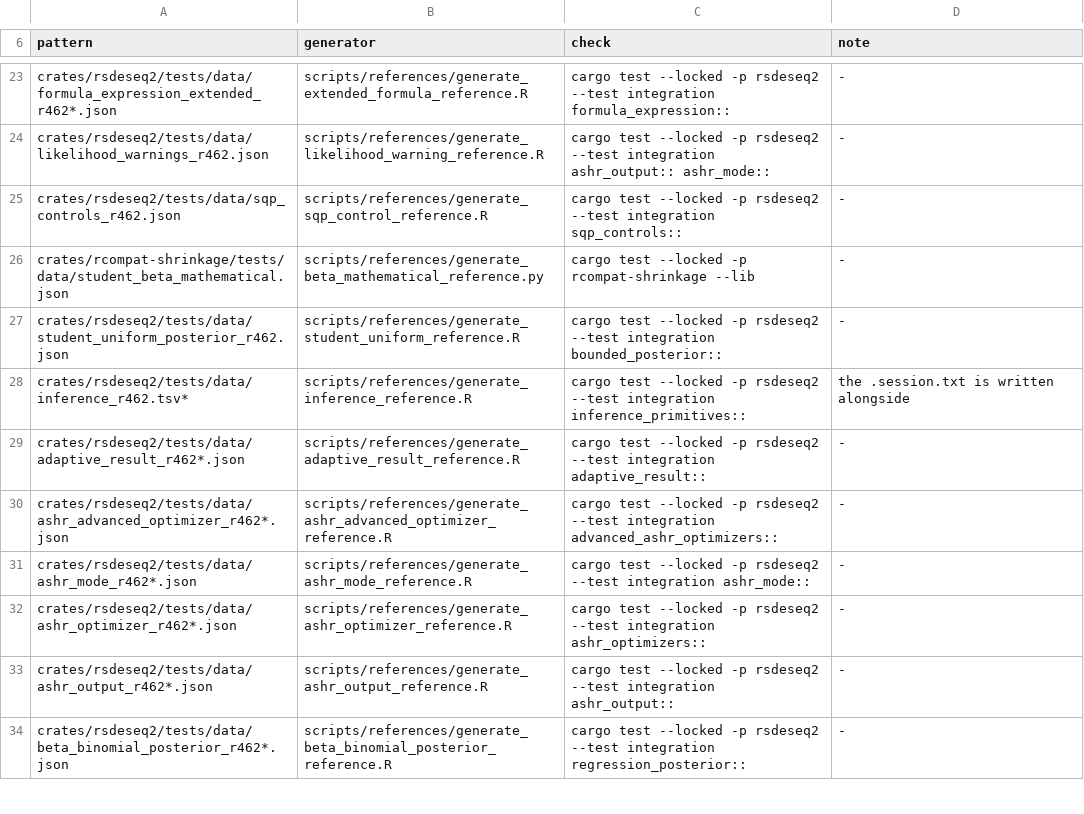
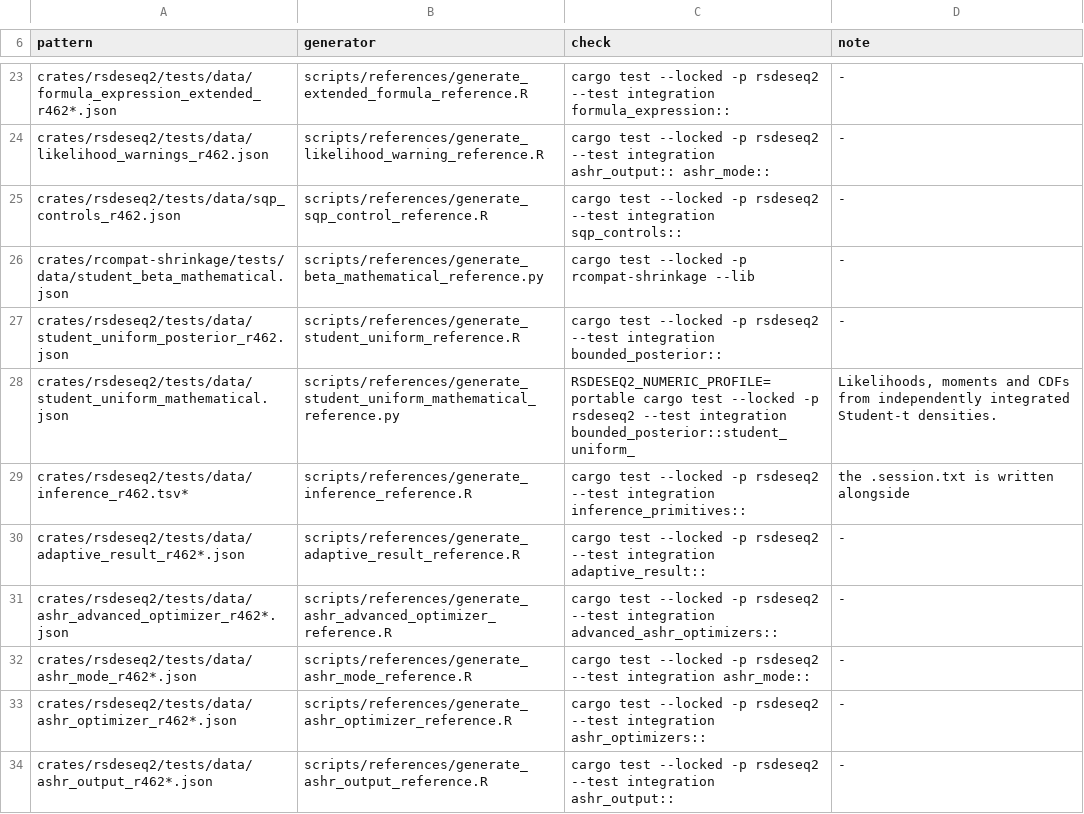
Before and after one commit to deminden/rsdeseq2, a TSV file: scripts/references/MANIFEST.tsv, drawn as a sheet; only a part is shown, gaps mark what is left out; the shorter side is filled out with more unchanged rows; the diff names each change by its address in the sheet, - before the commit and + after, or states it on an @@ line.

Commit message:
Stabilize portable Student-t uniform posteriors

```diff
--- a/scripts/references/MANIFEST.tsv
+++ b/scripts/references/MANIFEST.tsv
+row 28: crates/rsdeseq2/tests/data/student_uniform_mathematical.json | scripts/references/generate_student_uniform_mathematical_reference.py | RSDESEQ2_NUMERIC_PROFILE=portable cargo test --locked -p rsdeseq2 --test integration bounded_posterior::student_uniform_ | Likelihoods, moments and CDFs from independently integrated Student-t densities.
```
Also changed, not shown: 15 other files.
